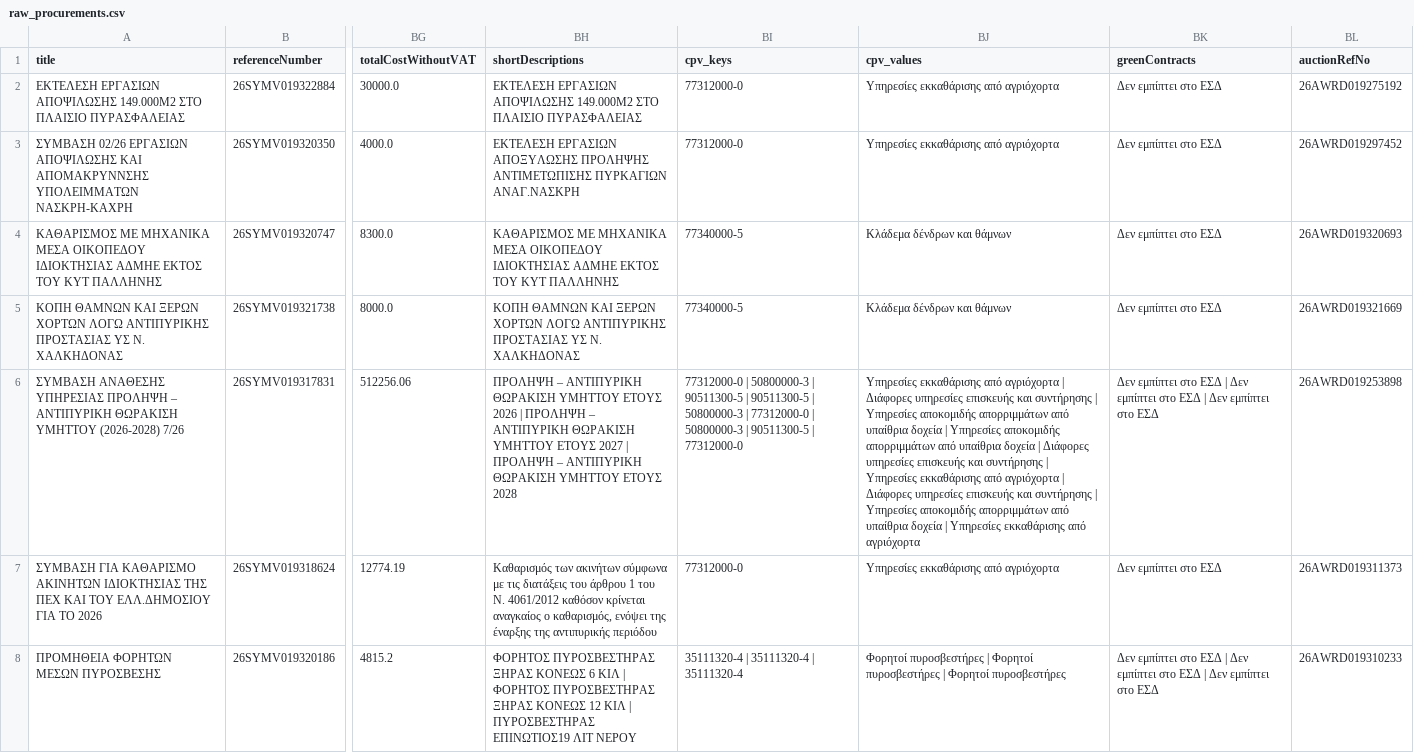
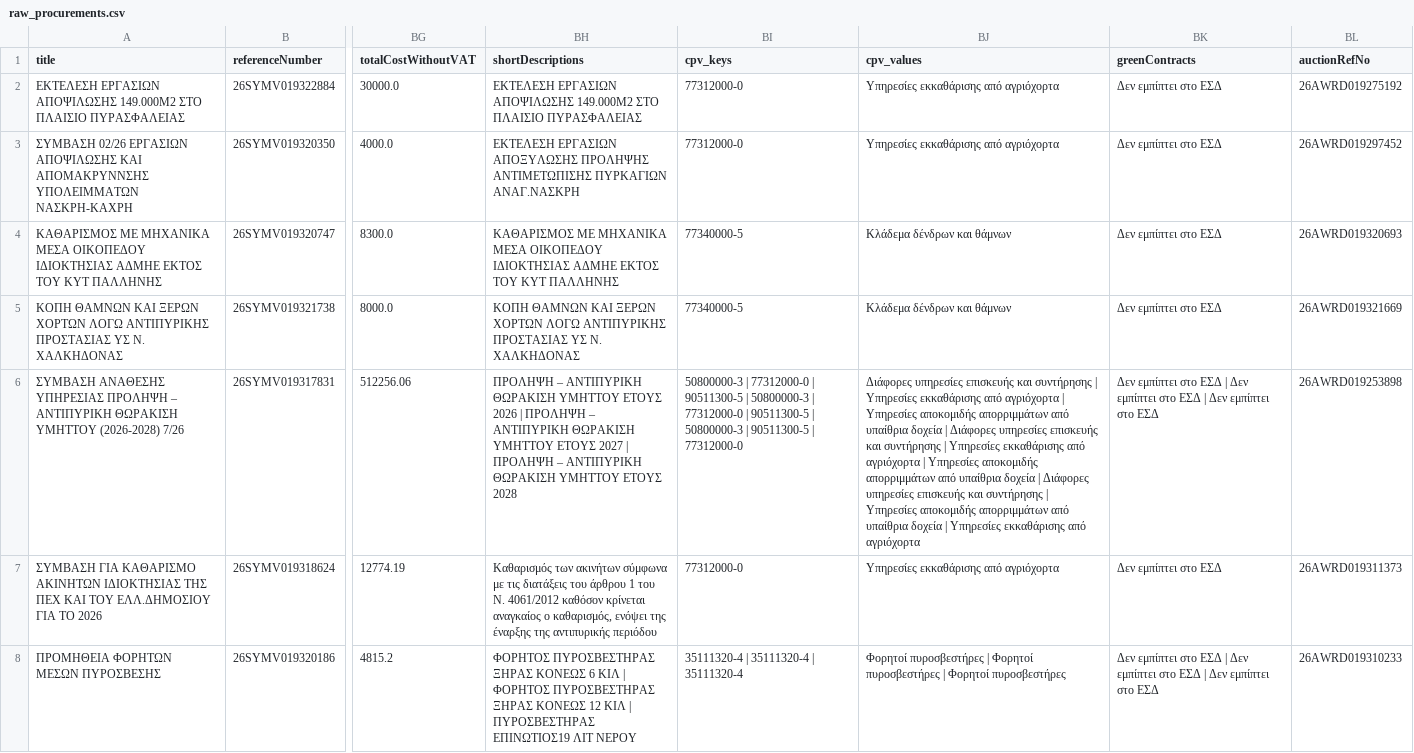
Before and after one commit to troboukis/2026_fire_protection, a CSV file: data/raw_procurements.csv, drawn as a sheet; only a part is shown, gaps mark what is left out; the diff covers the shown part only; the diff names each change by its address in the sheet, - before the commit and + after, or states it on an @@ line.

```diff
--- a/data/raw_procurements.csv
+++ b/data/raw_procurements.csv
-BI6 (cpv_keys): 77312000-0 | 50800000-3 | 90511300-5 | 90511300-5 | 50800000-3 | 77312000-0 | 50800000-3…
+BI6 (cpv_keys): 50800000-3 | 77312000-0 | 90511300-5 | 50800000-3 | 77312000-0 | 90511300-5 | 50800000-3…
-BJ6 (cpv_values): Υπηρεσίες εκκαθάρισης από αγριόχορτα | Διάφορες υπηρεσίες επισκευής και συντήρησης | Υπηρεσίες αποκομιδής απορριμμάτων από υπαίθρια δοχεία | Υπηρεσίες αποκομιδής απορριμμάτων από υπαίθρια δοχεία | Διάφορες υπηρεσίες επισκευής και συντήρησης | Υπηρεσίες εκκαθάρισης από αγριόχορτα | Διάφορες…
+BJ6 (cpv_values): Διάφορες υπηρεσίες επισκευής και συντήρησης | Υπηρεσίες εκκαθάρισης από αγριόχορτα | Υπηρεσίες αποκομιδής απορριμμάτων από υπαίθρια δοχεία | Διάφορες υπηρεσίες επισκευής και συντήρησης | Υπηρεσίες εκκαθάρισης από αγριόχορτα | Υπηρεσίες αποκομιδής απορριμμάτων από υπαίθρια δοχεία | Διάφορες…
```
Also changed, not shown: 4 edited cells elsewhere in this file, logs/fetch_runs.csv, logs/kimdis_fetch_runs.csv, 1 other file.
